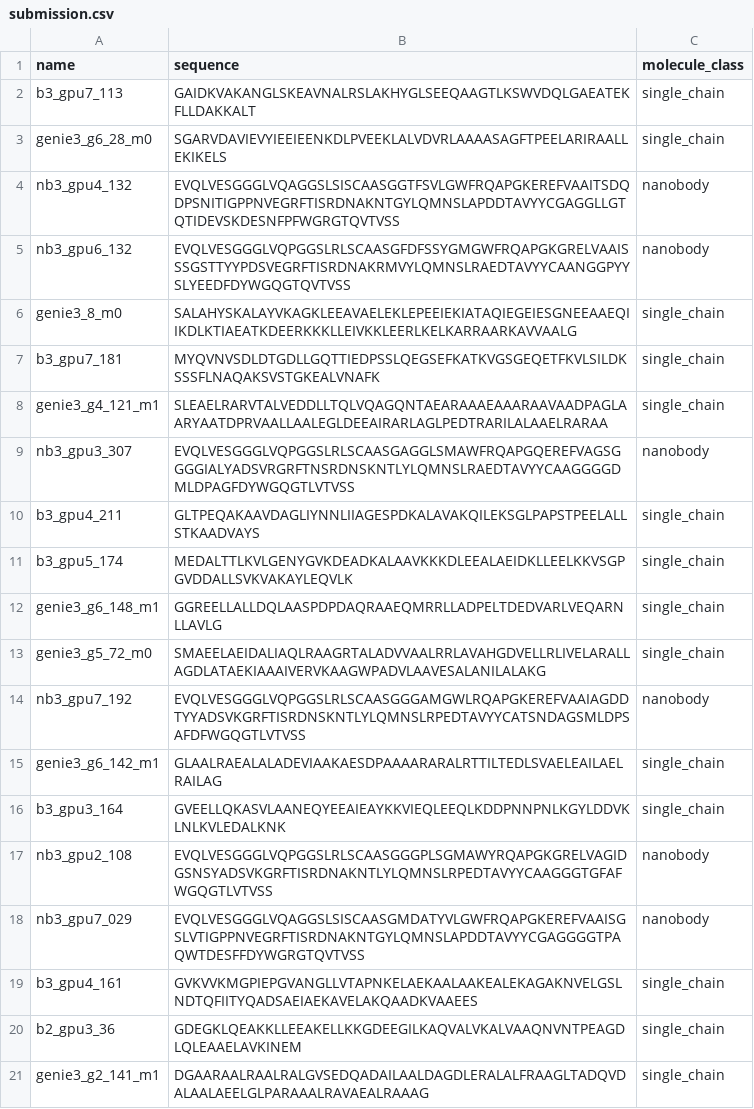
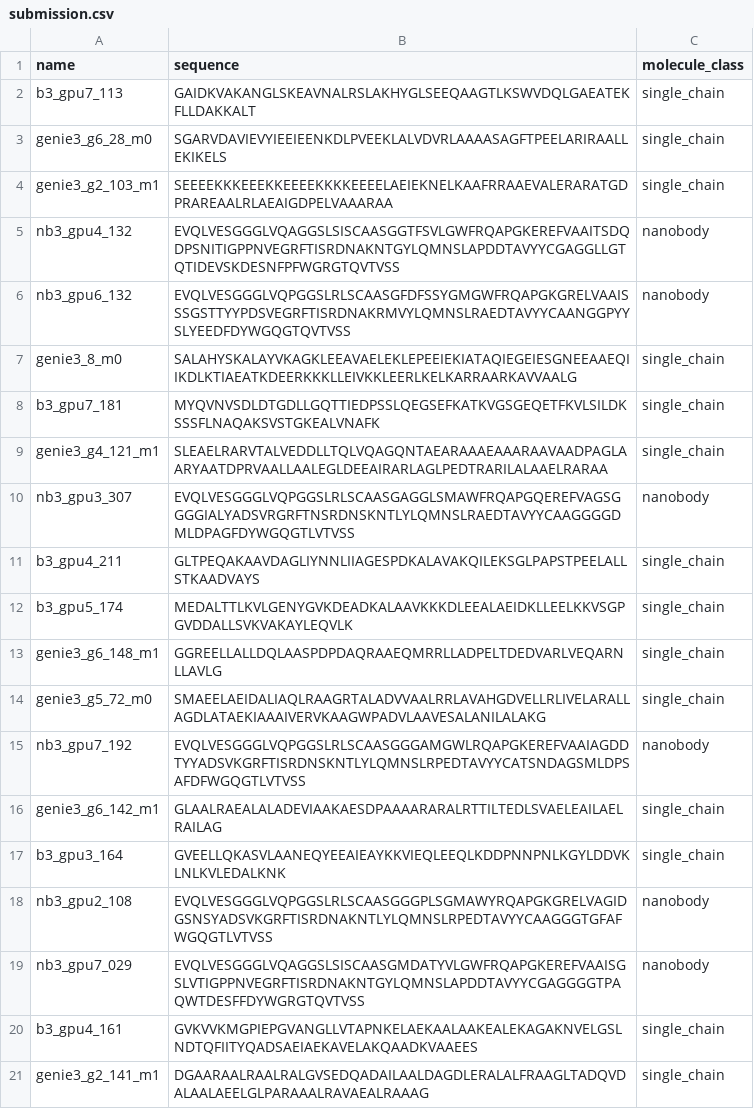
Before and after one commit to Vijayavallabh/anthropic-adaptyv-2026-pmhc, a CSV file: runs/submission.csv, drawn as a sheet; removed rows and columns are numbered as before the commit, all else as after; the diff names each change by its address in the sheet, - before the commit and + after, or states it on an @@ line.

Commit message:
submission v8: complete 5-pose ensemble, re-include genie3_g2_103_m1
The addendum-2 drop of genie3_g2_103_m1 was made on one alternative
co-fold pose (model_3 = +0.99, the outlier). Gating the dropped g2_103
and reserve g2_141 on the SAME complete 5-pose ensemble (co-fold models
0-4) as the credibles shows g2_103 is 4/5 G12D-direction, mean -7.3,
significant on 4/5 -- stronger than the kept nb3_gpu4_132 (also 4/5).
Keeping the weaker while dropping the stronger is indefensible, so g2_103
is re-included (scripts/gate/rerank_v8.py); b2_gpu3_36 (weakest co-fold,
no gate evidence) dropped for room.

Final two tiers, judged uniformly on the ensemble:
- 2 pose-robust (5/5 poses): b3_gpu7_113 (-5.8), genie3_g6_28_m0 (-6.2)
- 3 net-G12D-leaning (4/5, one flip, disclosed): genie3_g2_103_m1 (-7.3),
  nb3_gpu4_132 (-3.3), genie3_g2_141_m1 (-4.8, #20 reserve)

submission.csv = 12 BoltzGen + 8 Genie3, 14 single_chain + 6 nanobody;
assayed top-10 = 4 gate-selectives (2 robust + 2 net-leaning) + 6 co-fold.
The 5-model co-fold ensemble is now exhausted -- complete-data final.
G12D-vs-WT remains the bench's call. Docs (METHODS/SUBMISSION_SUMMARY/
ELIGIBILITY/EXPANSION_GATE_PREREG addendum 4), progress.md and
session-handoff.md synced. Upload remains USER-GATED.

```diff
--- a/runs/submission.csv
+++ b/runs/submission.csv
+row 4: genie3_g2_103_m1 | SEEEEKKKEEEKKEEEEKKKKEEEELAEIEKNELKAAFRRAAEVALERARATGDPRAREAALRLAEAIGDPELVAAARAA | single_chain
-row 20: b2_gpu3_36 | GDEGKLQEAKKLLEEAKELLKKGDEEGILKAQVALVKALVAAQNVNTPEAGDLQLEAAELAVKINEM | single_chain
```
Also changed, not shown: runs/submission_screens.csv, 9 other files.
